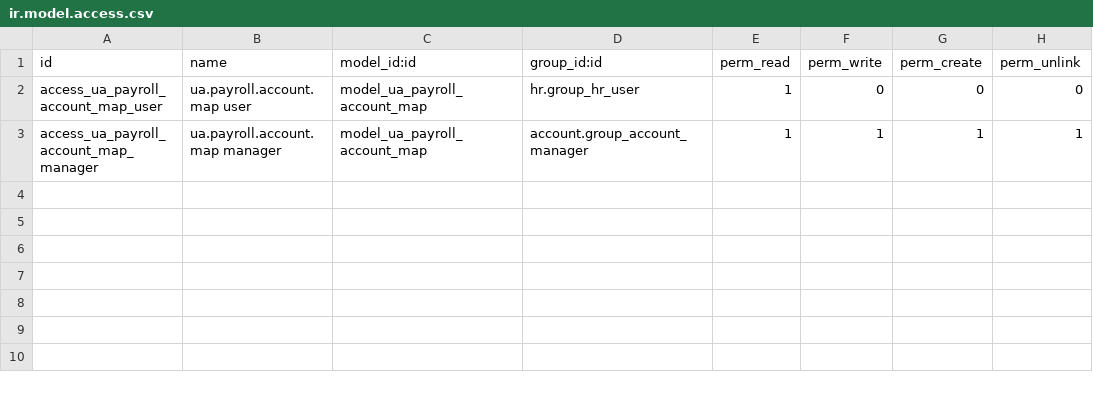
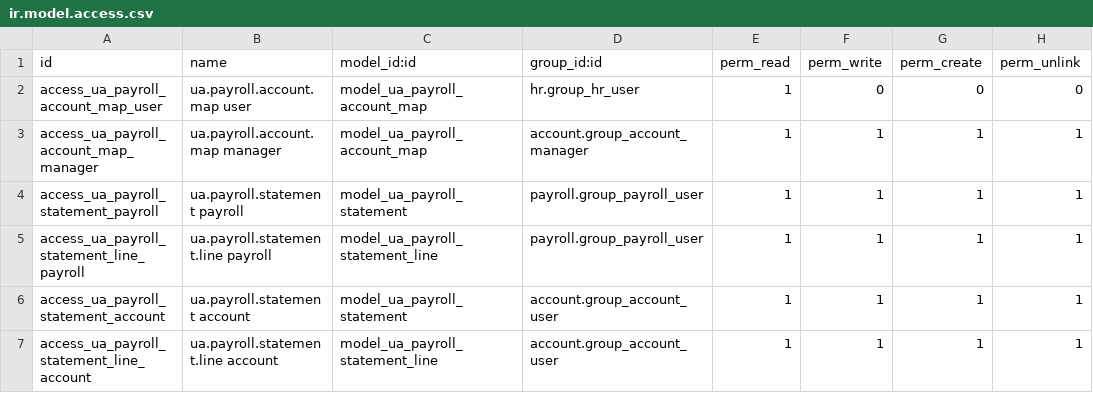
Before and after one commit to workflowcat/odoo-live, a CSV file: addons/l10n_ua_payroll_account/security/ir.model.access.csv, drawn as a sheet; the diff names each change by its address in the sheet, - before the commit and + after, or states it on an @@ line.

```diff
--- a/addons/l10n_ua_payroll_account/security/ir.model.access.csv
+++ b/addons/l10n_ua_payroll_account/security/ir.model.access.csv
+row 4: access_ua_payroll_statement_payroll | ua.payroll.statement payroll | model_ua_payroll_statement | payroll.group_payroll_user | 1 | 1 | 1 | 1
+row 5: access_ua_payroll_statement_line_payroll | ua.payroll.statement.line payroll | model_ua_payroll_statement_line | payroll.group_payroll_user | 1 | 1 | 1 | 1
+row 6: access_ua_payroll_statement_account | ua.payroll.statement account | model_ua_payroll_statement | account.group_account_user | 1 | 1 | 1 | 1
+row 7: access_ua_payroll_statement_line_account | ua.payroll.statement.line account | model_ua_payroll_statement_line | account.group_account_user | 1 | 1 | 1 | 1
```
Also changed, not shown: addons/l10n_ua_payroll_reports/security/ir.model.access.csv, 46 other files.
